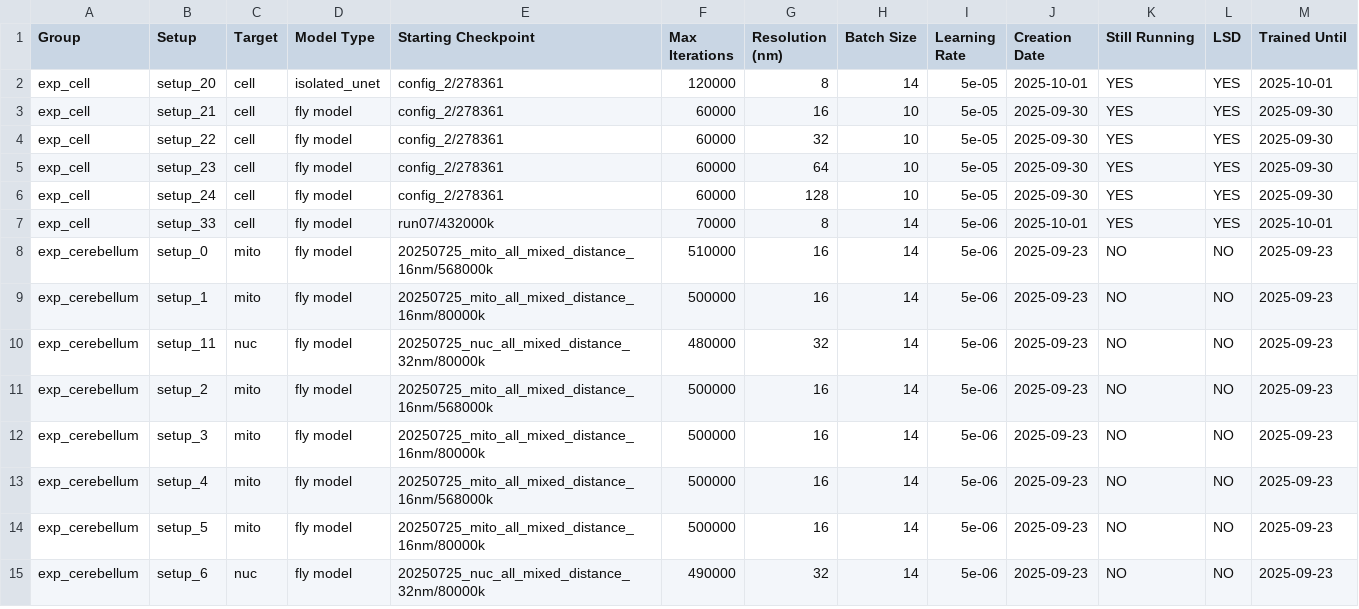
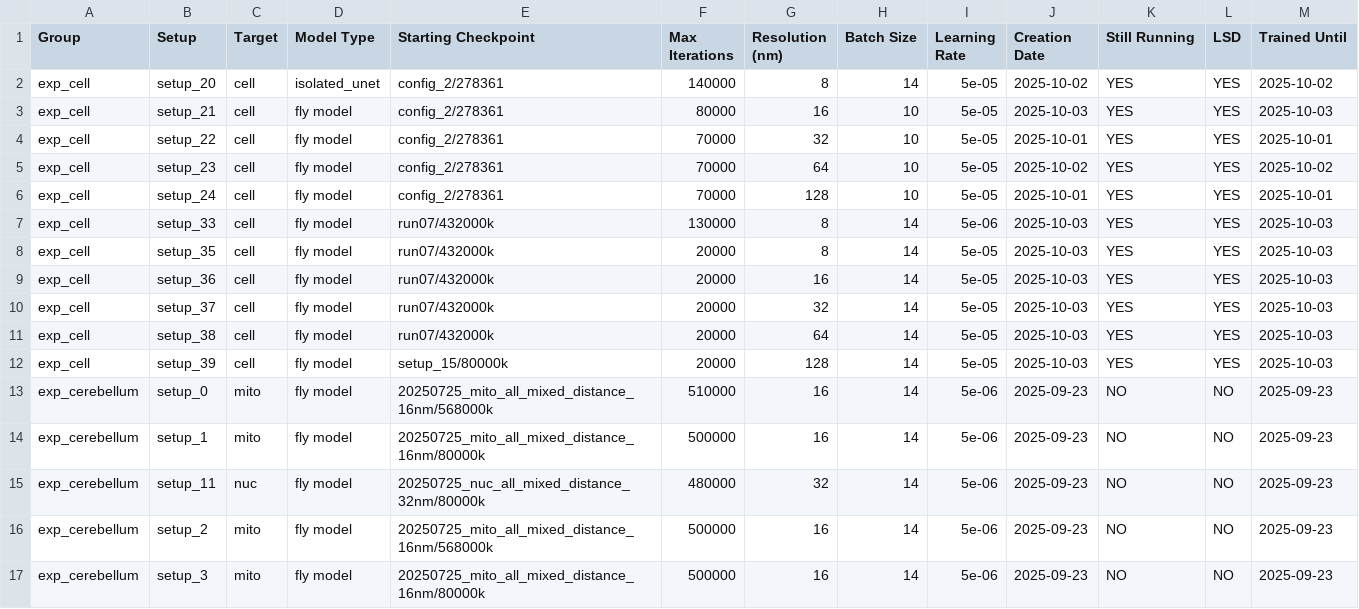
Before and after one commit to janelia-cellmap/exp-overview, a CSV file: data/processed/auto_generated_overview.csv, drawn as a sheet; only a part is shown; the shorter side is filled out with more unchanged rows; the diff covers the shown part only.

```diff
--- a/data/processed/auto_generated_overview.csv
+++ b/data/processed/auto_generated_overview.csv
@@ -1,8 +1,13 @@
 Group,Setup,Target,Model Type,Starting Checkpoint,Max Iterations,Resolution (nm),Batch Size,Learning Rate,Creation Date,Still Running,LSD,Trained Until
-exp_cell,setup_20,cell,isolated_unet,config_2/278361,120000,8,14,5e-05,2025-10-01,YES,YES,2025-10-01
-exp_cell,setup_21,cell,fly model,config_2/278361,60000,16,10,5e-05,2025-09-30,YES,YES,2025-09-30
-exp_cell,setup_22,cell,fly model,config_2/278361,60000,32,10,5e-05,2025-09-30,YES,YES,2025-09-30
-exp_cell,setup_23,cell,fly model,config_2/278361,60000,64,10,5e-05,2025-09-30,YES,YES,2025-09-30
-exp_cell,setup_24,cell,fly model,config_2/278361,60000,128,10,5e-05,2025-09-30,YES,YES,2025-09-30
-exp_cell,setup_33,cell,fly model,run07/432000k,70000,8,14,5e-06,2025-10-01,YES,YES,2025-10-01
+exp_cell,setup_20,cell,isolated_unet,config_2/278361,140000,8,14,5e-05,2025-10-02,YES,YES,2025-10-02
+exp_cell,setup_21,cell,fly model,config_2/278361,80000,16,10,5e-05,2025-10-03,YES,YES,2025-10-03
+exp_cell,setup_22,cell,fly model,config_2/278361,70000,32,10,5e-05,2025-10-01,YES,YES,2025-10-01
+exp_cell,setup_23,cell,fly model,config_2/278361,70000,64,10,5e-05,2025-10-02,YES,YES,2025-10-02
+exp_cell,setup_24,cell,fly model,config_2/278361,70000,128,10,5e-05,2025-10-01,YES,YES,2025-10-01
+exp_cell,setup_33,cell,fly model,run07/432000k,130000,8,14,5e-06,2025-10-03,YES,YES,2025-10-03
+exp_cell,setup_35,cell,fly model,run07/432000k,20000,8,14,5e-05,2025-10-03,YES,YES,2025-10-03
+exp_cell,setup_36,cell,fly model,run07/432000k,20000,16,14,5e-05,2025-10-03,YES,YES,2025-10-03
+exp_cell,setup_37,cell,fly model,run07/432000k,20000,32,14,5e-05,2025-10-03,YES,YES,2025-10-03
+exp_cell,setup_38,cell,fly model,run07/432000k,20000,64,14,5e-05,2025-10-03,YES,YES,2025-10-03
+exp_cell,setup_39,cell,fly model,setup_15/80000k,20000,128,14,5e-05,2025-10-03,YES,YES,2025-10-03
 exp_cerebellum,setup_0,mito,fly model,20250725_mito_all_mixed_distance_16nm/568000k,510000,16,14,5e-06,2025-09-23,NO,NO,2025-09-23
```
Also changed, not shown: 33 edited cells elsewhere in this file, 5 other files.
